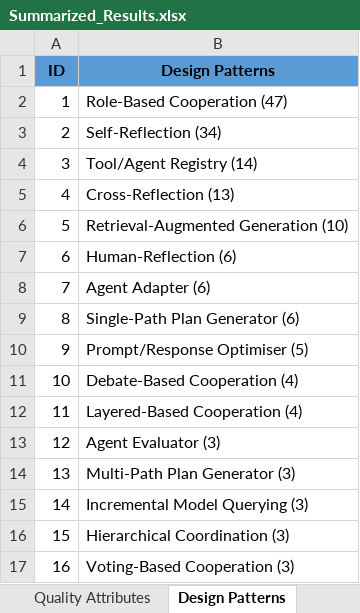
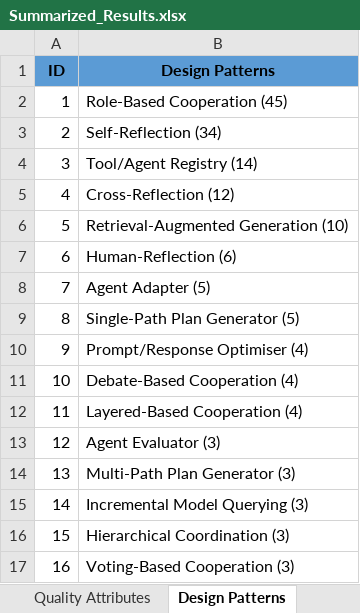
Before and after one commit to Caiyangxiao/MASDesign, an Excel workbook: Summarized_Results.xlsx, sheet Design Patterns, drawn as a sheet; values as stored, in another font and other column widths than the file's, no borders; the diff names each change by its address in the sheet, - before the commit and + after, or states it on an @@ line.

```diff
--- a/Summarized_Results.xlsx (sheet Design Patterns)
+++ b/Summarized_Results.xlsx (sheet Design Patterns)
-B2 (Design Patterns): Role-Based Cooperation (47)
+B2 (Design Patterns): Role-Based Cooperation (45)
-B5 (Design Patterns): Cross-Reflection (13)
+B5 (Design Patterns): Cross-Reflection (12)
-B8 (Design Patterns): Agent Adapter (6)
+B8 (Design Patterns): Agent Adapter (5)
-B9 (Design Patterns): Single-Path Plan Generator (6)
+B9 (Design Patterns): Single-Path Plan Generator (5)
-B10 (Design Patterns): Prompt/Response Optimiser (5)
+B10 (Design Patterns): Prompt/Response Optimiser (4)
```
Also changed, not shown: sheet Quality Attributes, sheet Rationale, sheet SE Tasks, Raw_Data.xlsx, 1 other file.
